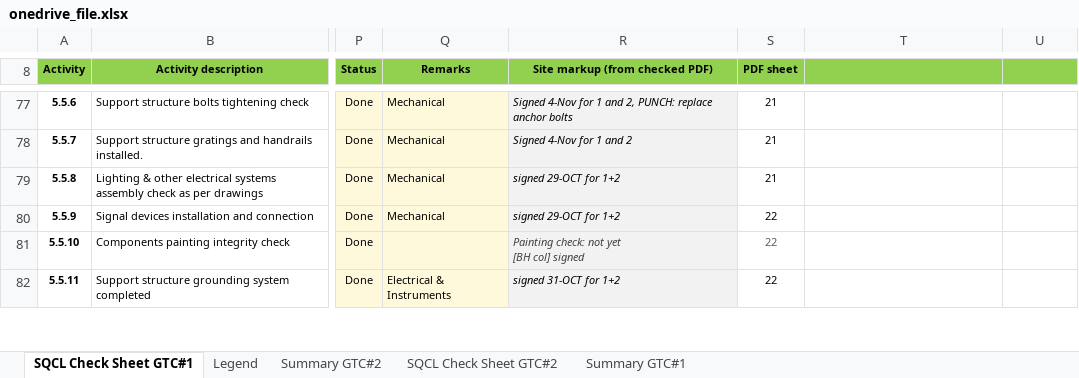
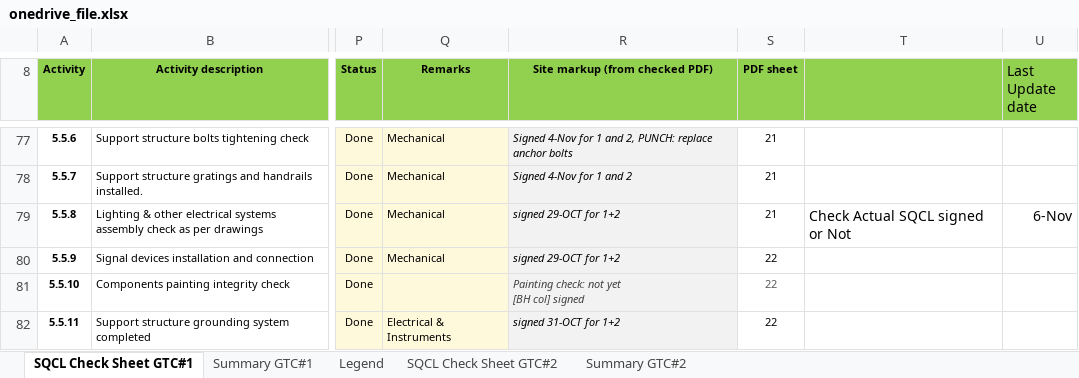
Before and after one commit to vubadien1983-droid/sqcl-dashboard, an Excel workbook: onedrive_file.xlsx, sheet SQCL Check Sheet GTC#1, drawn as a sheet; only a part is shown, gaps mark what is left out; values as stored, in another font and other column widths than the file's, no borders; conditional formats not drawn; the diff names each change by its address in the sheet, - before the commit and + after, or states it on an @@ line.

```diff
--- a/onedrive_file.xlsx (sheet SQCL Check Sheet GTC#1)
+++ b/onedrive_file.xlsx (sheet SQCL Check Sheet GTC#1)
@@ sheet tab order changed: SQCL Check Sheet GTC#1 | Summary GTC#1 | Legend | SQCL Check Sheet GTC#2 | Summary GTC#2 @@
-U8: (empty)
+U8: Last Update date
-T79: (empty)
+T79: Check Actual SQCL signed or Not
-U79 (Last Update date): (empty)
+U79 (Last Update date): 6-Nov
```
Also changed, not shown: sheet Summary GTC#1, sheet SQCL Check Sheet GTC#2, hidden cells, 2 other files.
